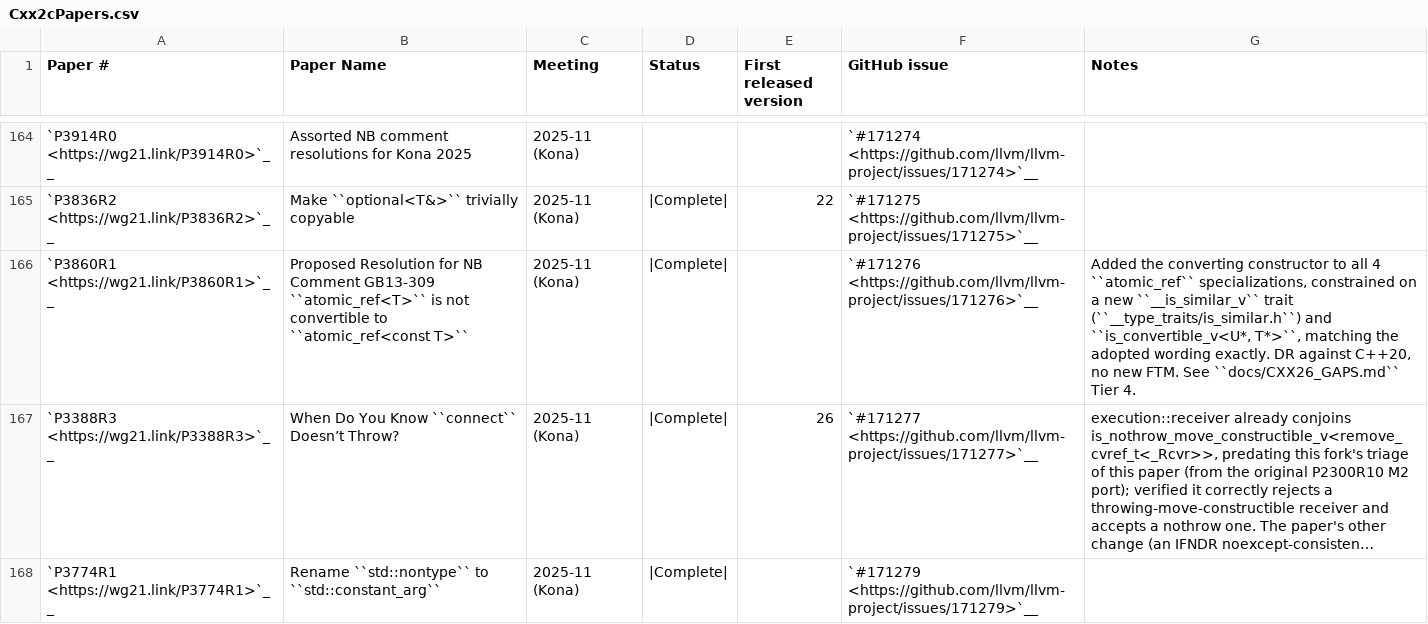
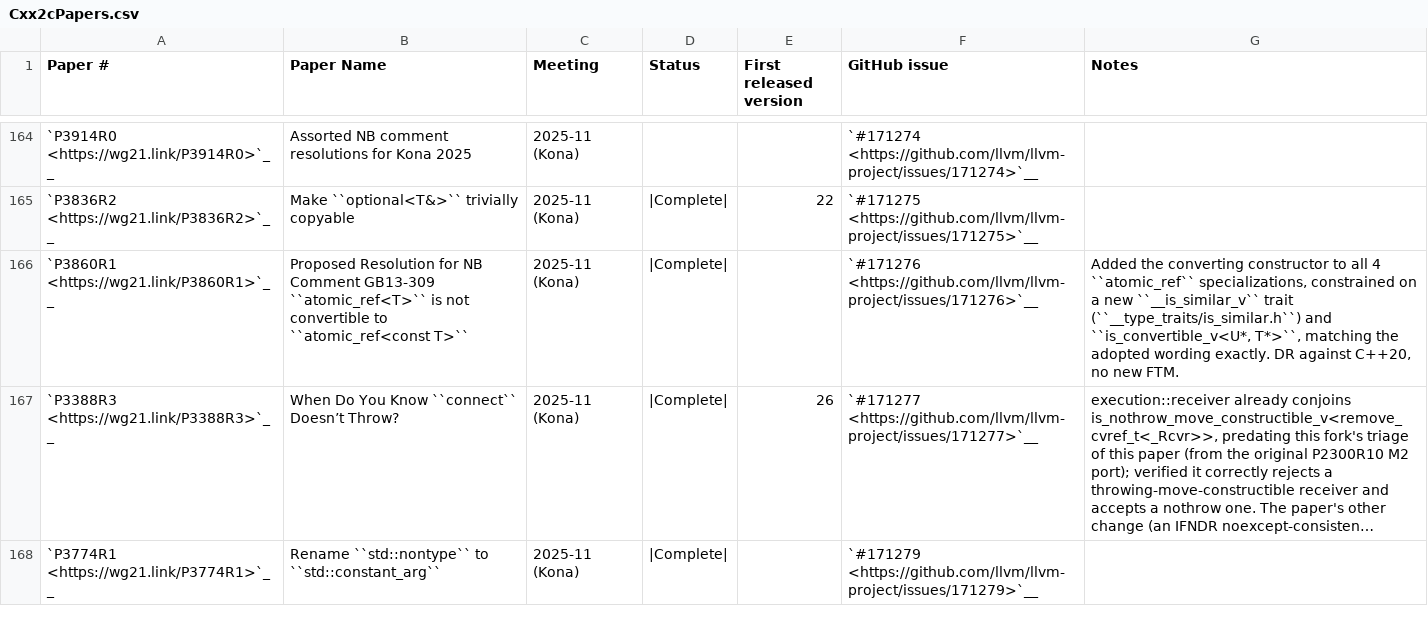
Before and after one commit to spwn02/clang-cxx26, a CSV file: libcxx/docs/Status/Cxx2cPapers.csv, drawn as a sheet; only a part is shown, gaps mark what is left out; long unchanged cells end in …; the diff covers the shown part only; the diff names each change by its address in the sheet, - before the commit and + after, or states it on an @@ line.

```diff
--- a/libcxx/docs/Status/Cxx2cPapers.csv
+++ b/libcxx/docs/Status/Cxx2cPapers.csv
-G166 (Notes): …new FTM. See ``docs/CXX26_GAPS.md`` Tier 4.
+G166 (Notes): …new FTM.
```
Also changed, not shown: 9 edited cells elsewhere in this file, 7 other files.
